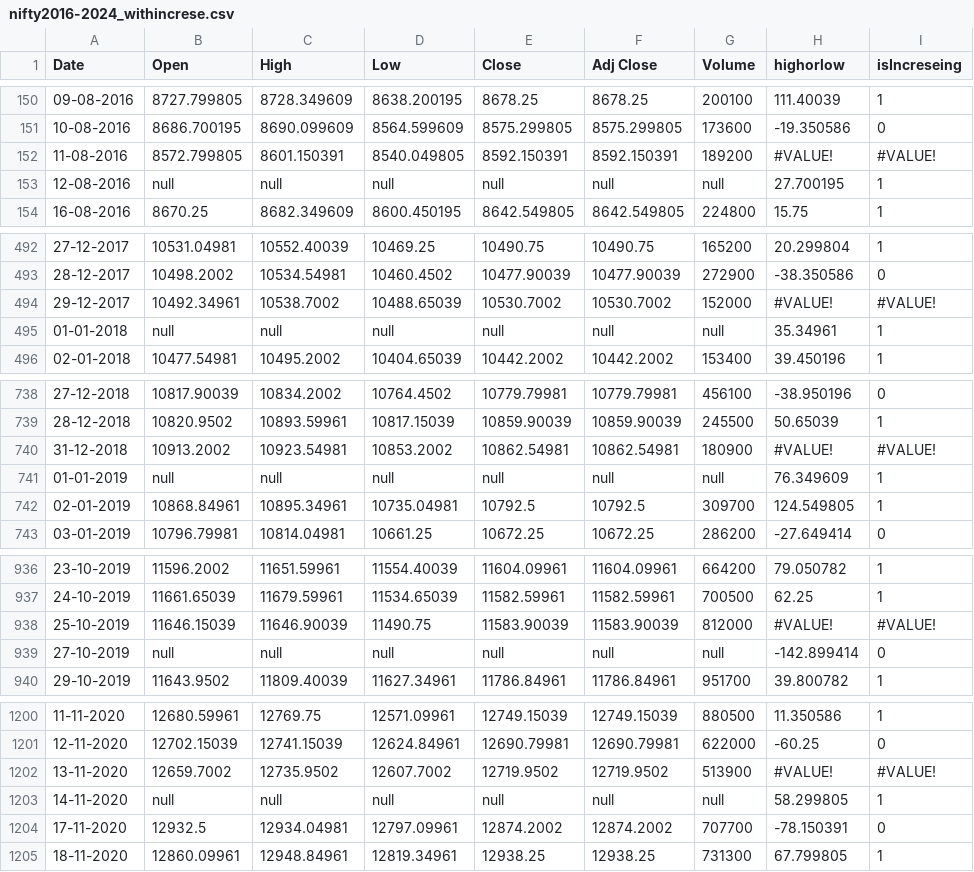
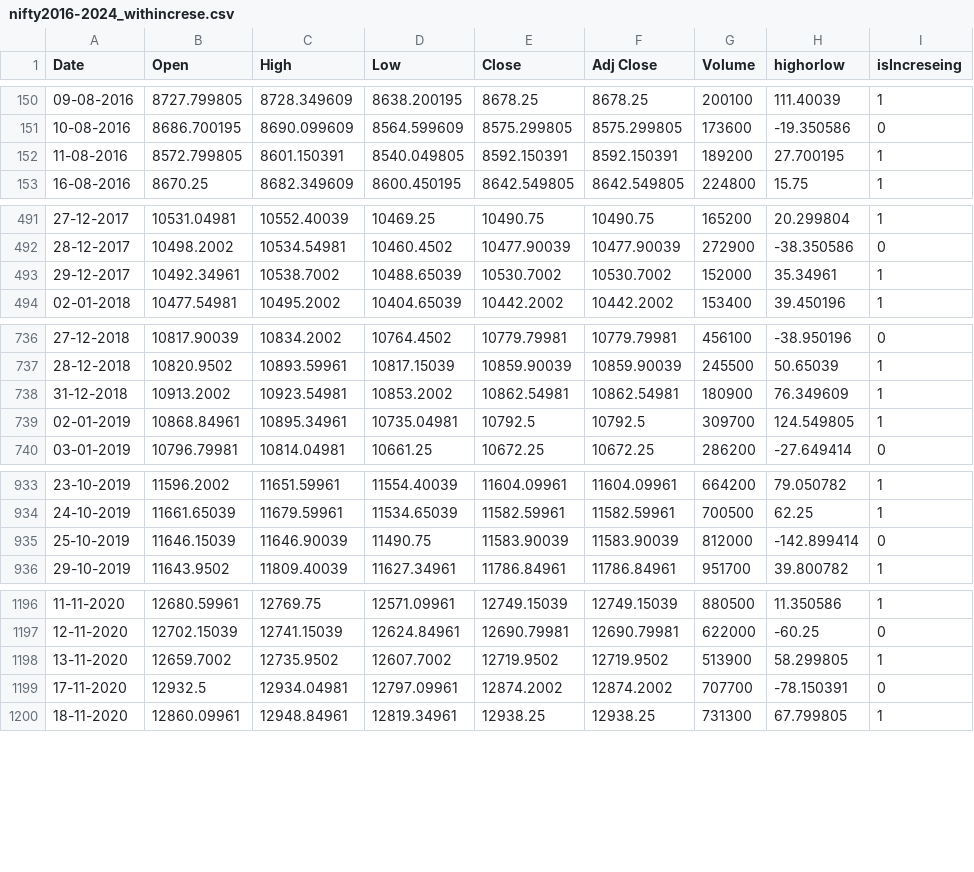
Before and after one commit to PRIPATEL2206/stockmarkate_predictore, a CSV file: data/nifty2016-2024_withincrese.csv, drawn as a sheet; only a part is shown, gaps mark what is left out.

```diff
--- a/data/nifty2016-2024_withincrese.csv
+++ b/data/nifty2016-2024_withincrese.csv
@@ -151,4 +151,3 @@ Date,Open,High,Low,Close,Adj Close,Volume,highorlow,isIncreseing
 10-08-2016,8686.700195,8690.099609,8564.599609,8575.299805,8575.299805,173600,-19.350586,0
-11-08-2016,8572.799805,8601.150391,8540.049805,8592.150391,8592.150391,189200,#VALUE!,#VALUE!
-12-08-2016,null,null,null,null,null,null,27.700195,1
+11-08-2016,8572.799805,8601.150391,8540.049805,8592.150391,8592.150391,189200,27.700195,1
 16-08-2016,8670.25,8682.349609,8600.450195,8642.549805,8642.549805,224800,15.75,1
@@ -493,4 +492,3 @@ Date,Open,High,Low,Close,Adj Close,Volume,highorlow,isIncreseing
 28-12-2017,10498.2002,10534.54981,10460.4502,10477.90039,10477.90039,272900,-38.350586,0
-29-12-2017,10492.34961,10538.7002,10488.65039,10530.7002,10530.7002,152000,#VALUE!,#VALUE!
-01-01-2018,null,null,null,null,null,null,35.34961,1
+29-12-2017,10492.34961,10538.7002,10488.65039,10530.7002,10530.7002,152000,35.34961,1
 02-01-2018,10477.54981,10495.2002,10404.65039,10442.2002,10442.2002,153400,39.450196,1
@@ -739,4 +737,3 @@ Date,Open,High,Low,Close,Adj Close,Volume,highorlow,isIncreseing
 28-12-2018,10820.9502,10893.59961,10817.15039,10859.90039,10859.90039,245500,50.65039,1
-31-12-2018,10913.2002,10923.54981,10853.2002,10862.54981,10862.54981,180900,#VALUE!,#VALUE!
-01-01-2019,null,null,null,null,null,null,76.349609,1
+31-12-2018,10913.2002,10923.54981,10853.2002,10862.54981,10862.54981,180900,76.349609,1
 02-01-2019,10868.84961,10895.34961,10735.04981,10792.5,10792.5,309700,124.549805,1
@@ -937,4 +934,3 @@ Date,Open,High,Low,Close,Adj Close,Volume,highorlow,isIncreseing
 24-10-2019,11661.65039,11679.59961,11534.65039,11582.59961,11582.59961,700500,62.25,1
-25-10-2019,11646.15039,11646.90039,11490.75,11583.90039,11583.90039,812000,#VALUE!,#VALUE!
-27-10-2019,null,null,null,null,null,null,-142.899414,0
+25-10-2019,11646.15039,11646.90039,11490.75,11583.90039,11583.90039,812000,-142.899414,0
 29-10-2019,11643.9502,11809.40039,11627.34961,11786.84961,11786.84961,951700,39.800782,1
@@ -1201,4 +1197,3 @@ Date,Open,High,Low,Close,Adj Close,Volume,highorlow,isIncreseing
 12-11-2020,12702.15039,12741.15039,12624.84961,12690.79981,12690.79981,622000,-60.25,0
-13-11-2020,12659.7002,12735.9502,12607.7002,12719.9502,12719.9502,513900,#VALUE!,#VALUE!
-14-11-2020,null,null,null,null,null,null,58.299805,1
+13-11-2020,12659.7002,12735.9502,12607.7002,12719.9502,12719.9502,513900,58.299805,1
 17-11-2020,12932.5,12934.04981,12797.09961,12874.2002,12874.2002,707700,-78.150391,0
```
Also changed, not shown: 1 other file.
